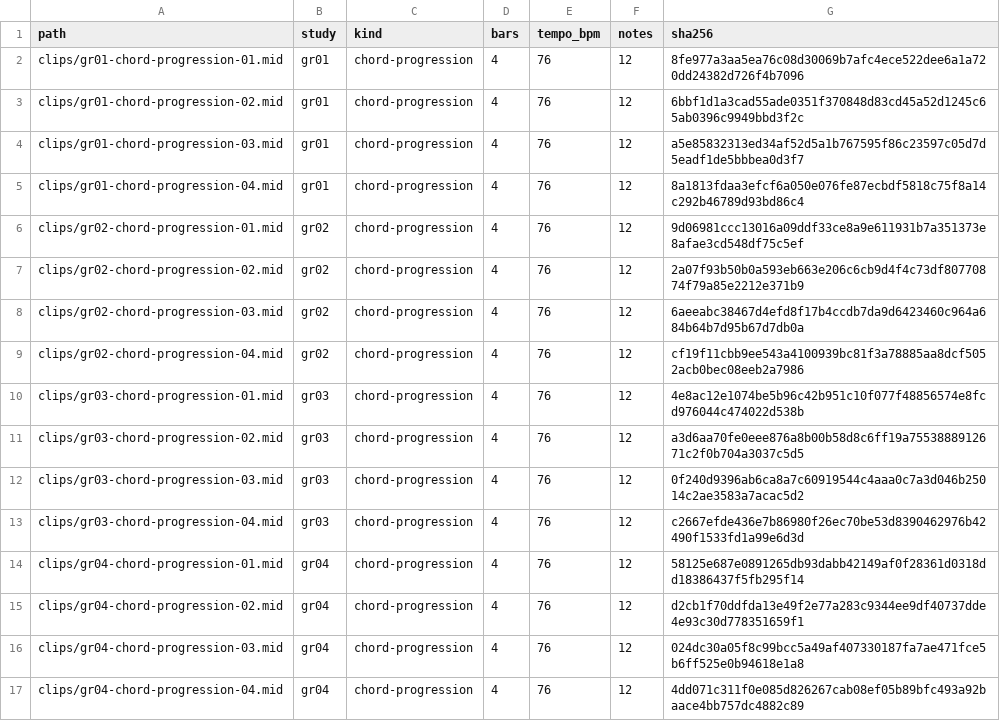
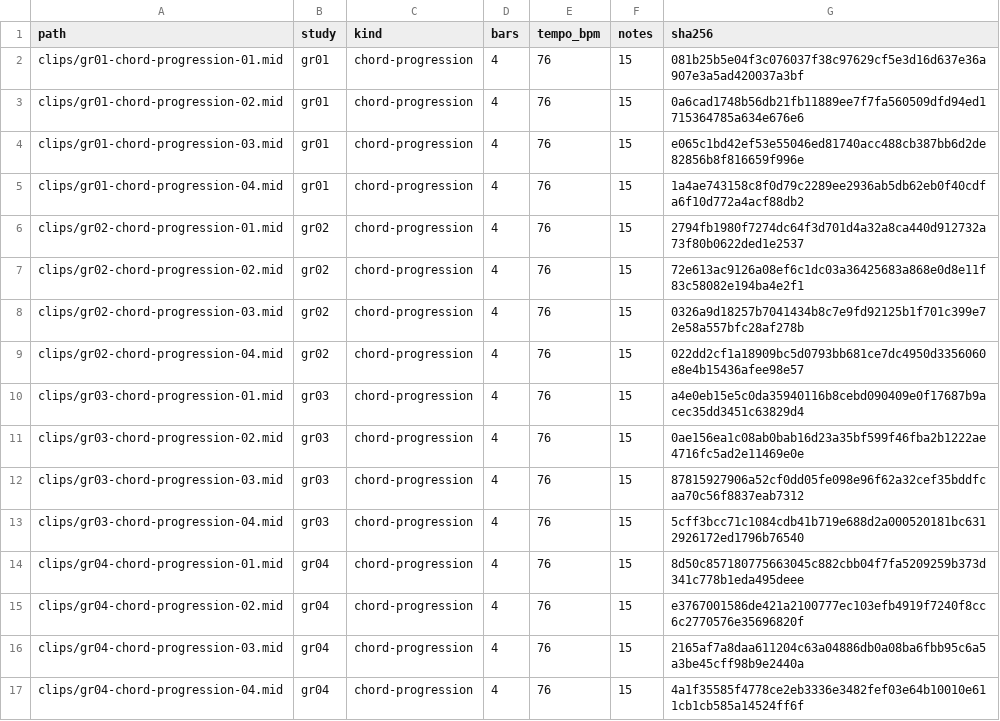
Before and after one commit to mizcausevic-dev/gospel-rnb-chord-voicings, a CSV file: catalog/clip-index.csv, drawn as a sheet.

Commit message:
Recompose duplicate R&B chord clips and clarify pack contents

```diff
--- a/catalog/clip-index.csv
+++ b/catalog/clip-index.csv
@@ -1,17 +1,17 @@
 path,study,kind,bars,tempo_bpm,notes,sha256
-clips/gr01-chord-progression-01.mid,gr01,chord-progression,4,76,12,8fe977a3aa5ea76c08d30069b7afc4ece522dee6a1a720dd24382d726f4b7096
-clips/gr01-chord-progression-02.mid,gr01,chord-progression,4,76,12,6bbf1d1a3cad55ade0351f370848d83cd45a52d1245c65ab0396c9949bbd3f2c
-clips/gr01-chord-progression-03.mid,gr01,chord-progression,4,76,12,a5e85832313ed34af52d5a1b767595f86c23597c05d7d5eadf1de5bbbea0d3f7
-clips/gr01-chord-progression-04.mid,gr01,chord-progression,4,76,12,8a1813fdaa3efcf6a050e076fe87ecbdf5818c75f8a14c292b46789d93bd86c4
-clips/gr02-chord-progression-01.mid,gr02,chord-progression,4,76,12,9d06981ccc13016a09ddf33ce8a9e611931b7a351373e8afae3cd548df75c5ef
-clips/gr02-chord-progression-02.mid,gr02,chord-progression,4,76,12,2a07f93b50b0a593eb663e206c6cb9d4f4c73df80770874f79a85e2212e371b9
-clips/gr02-chord-progression-03.mid,gr02,chord-progression,4,76,12,6aeeabc38467d4efd8f17b4ccdb7da9d6423460c964a684b64b7d95b67d7db0a
-clips/gr02-chord-progression-04.mid,gr02,chord-progression,4,76,12,cf19f11cbb9ee543a4100939bc81f3a78885aa8dcf5052acb0bec08eeb2a7986
-clips/gr03-chord-progression-01.mid,gr03,chord-progression,4,76,12,4e8ac12e1074be5b96c42b951c10f077f48856574e8fcd976044c474022d538b
-clips/gr03-chord-progression-02.mid,gr03,chord-progression,4,76,12,a3d6aa70fe0eee876a8b00b58d8c6ff19a7553888912671c2f0b704a3037c5d5
-clips/gr03-chord-progression-03.mid,gr03,chord-progression,4,76,12,0f240d9396ab6ca8a7c60919544c4aaa0c7a3d046b25014c2ae3583a7acac5d2
-clips/gr03-chord-progression-04.mid,gr03,chord-progression,4,76,12,c2667efde436e7b86980f26ec70be53d8390462976b42490f1533fd1a99e6d3d
-clips/gr04-chord-progression-01.mid,gr04,chord-progression,4,76,12,58125e687e0891265db93dabb42149af0f28361d0318dd18386437f5fb295f14
-clips/gr04-chord-progression-02.mid,gr04,chord-progression,4,76,12,d2cb1f70ddfda13e49f2e77a283c9344ee9df40737dde4e93c30d778351659f1
-clips/gr04-chord-progression-03.mid,gr04,chord-progression,4,76,12,024dc30a05f8c99bcc5a49af407330187fa7ae471fce5b6ff525e0b94618e1a8
-clips/gr04-chord-progression-04.mid,gr04,chord-progression,4,76,12,4dd071c311f0e085d826267cab08ef05b89bfc493a92baace4bb757dc4882c89
+clips/gr01-chord-progression-01.mid,gr01,chord-progression,4,76,15,081b25b5e04f3c076037f38c97629cf5e3d16d637e36a907e3a5ad420037a3bf
+clips/gr01-chord-progression-02.mid,gr01,chord-progression,4,76,15,0a6cad1748b56db21fb11889ee7f7fa560509dfd94ed1715364785a634e676e6
+clips/gr01-chord-progression-03.mid,gr01,chord-progression,4,76,15,e065c1bd42ef53e55046ed81740acc488cb387bb6d2de82856b8f816659f996e
+clips/gr01-chord-progression-04.mid,gr01,chord-progression,4,76,15,1a4ae743158c8f0d79c2289ee2936ab5db62eb0f40cdfa6f10d772a4acf88db2
+clips/gr02-chord-progression-01.mid,gr02,chord-progression,4,76,15,2794fb1980f7274dc64f3d701d4a32a8ca440d912732a73f80b0622ded1e2537
+clips/gr02-chord-progression-02.mid,gr02,chord-progression,4,76,15,72e613ac9126a08ef6c1dc03a36425683a868e0d8e11f83c58082e194ba4e2f1
+clips/gr02-chord-progression-03.mid,gr02,chord-progression,4,76,15,0326a9d18257b7041434b8c7e9fd92125b1f701c399e72e58a557bfc28af278b
+clips/gr02-chord-progression-04.mid,gr02,chord-progression,4,76,15,022dd2cf1a18909bc5d0793bb681ce7dc4950d3356060e8e4b15436afee98e57
+clips/gr03-chord-progression-01.mid,gr03,chord-progression,4,76,15,a4e0eb15e5c0da35940116b8cebd090409e0f17687b9acec35dd3451c63829d4
+clips/gr03-chord-progression-02.mid,gr03,chord-progression,4,76,15,0ae156ea1c08ab0bab16d23a35bf599f46fba2b1222ae4716fc5ad2e11469e0e
+clips/gr03-chord-progression-03.mid,gr03,chord-progression,4,76,15,87815927906a52cf0dd05fe098e96f62a32cef35bddfcaa70c56f8837eab7312
+clips/gr03-chord-progression-04.mid,gr03,chord-progression,4,76,15,5cff3bcc71c1084cdb41b719e688d2a000520181bc6312926172ed1796b76540
+clips/gr04-chord-progression-01.mid,gr04,chord-progression,4,76,15,8d50c857180775663045c882cbb04f7fa5209259b373d341c778b1eda495deee
+clips/gr04-chord-progression-02.mid,gr04,chord-progression,4,76,15,e3767001586de421a2100777ec103efb4919f7240f8cc6c2770576e35696820f
+clips/gr04-chord-progression-03.mid,gr04,chord-progression,4,76,15,2165af7a8daa611204c63a04886db0a08ba6fbb95c6a5a3be45cff98b9e2440a
+clips/gr04-chord-progression-04.mid,gr04,chord-progression,4,76,15,4a1f35585f4778ce2eb3336e3482fef03e64b10010e611cb1cb585a14524ff6f
```
Also changed, not shown: 23 other files.
